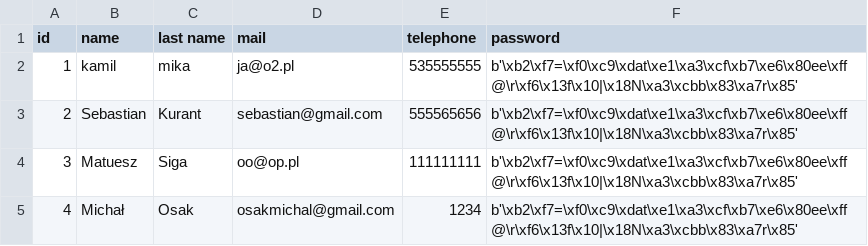
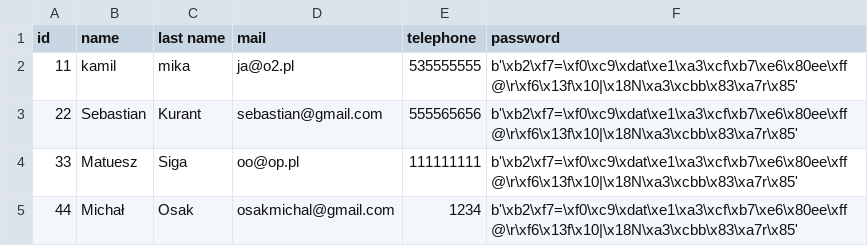
Before and after one commit to patiem/ccms-for-school-python-flask-SQLAlchemy, a CSV file: csv/mentors.csv, drawn as a sheet.

```diff
--- a/csv/mentors.csv
+++ b/csv/mentors.csv
@@ -1,5 +1,5 @@
 id;name;last name;mail;telephone;password;
-1;kamil;mika;ja@o2.pl;535555555;b'\xb2\xf7=\xf0\xc9\xdat\xe1\xa3\xcf\xb7\xe6\x80ee\xff@\r\xf6\x13f\x10|\x18N\xa3\xcbb\x83\xa7r\x85';
-2;Sebastian;Kurant;sebastian@gmail.com;555565656;b'\xb2\xf7=\xf0\xc9\xdat\xe1\xa3\xcf\xb7\xe6\x80ee\xff@\r\xf6\x13f\x10|\x18N\xa3\xcbb\x83\xa7r\x85';
-3;Matuesz;Siga;oo@op.pl;111111111;b'\xb2\xf7=\xf0\xc9\xdat\xe1\xa3\xcf\xb7\xe6\x80ee\xff@\r\xf6\x13f\x10|\x18N\xa3\xcbb\x83\xa7r\x85';
-4;Michał;Osak;osakmichal@gmail.com;1234;b'\xb2\xf7=\xf0\xc9\xdat\xe1\xa3\xcf\xb7\xe6\x80ee\xff@\r\xf6\x13f\x10|\x18N\xa3\xcbb\x83\xa7r\x85';
+11;kamil;mika;ja@o2.pl;535555555;b'\xb2\xf7=\xf0\xc9\xdat\xe1\xa3\xcf\xb7\xe6\x80ee\xff@\r\xf6\x13f\x10|\x18N\xa3\xcbb\x83\xa7r\x85';
+22;Sebastian;Kurant;sebastian@gmail.com;555565656;b'\xb2\xf7=\xf0\xc9\xdat\xe1\xa3\xcf\xb7\xe6\x80ee\xff@\r\xf6\x13f\x10|\x18N\xa3\xcbb\x83\xa7r\x85';
+33;Matuesz;Siga;oo@op.pl;111111111;b'\xb2\xf7=\xf0\xc9\xdat\xe1\xa3\xcf\xb7\xe6\x80ee\xff@\r\xf6\x13f\x10|\x18N\xa3\xcbb\x83\xa7r\x85';
+44;Michał;Osak;osakmichal@gmail.com;1234;b'\xb2\xf7=\xf0\xc9\xdat\xe1\xa3\xcf\xb7\xe6\x80ee\xff@\r\xf6\x13f\x10|\x18N\xa3\xcbb\x83\xa7r\x85';
```
Also changed, not shown: 3 other files.
